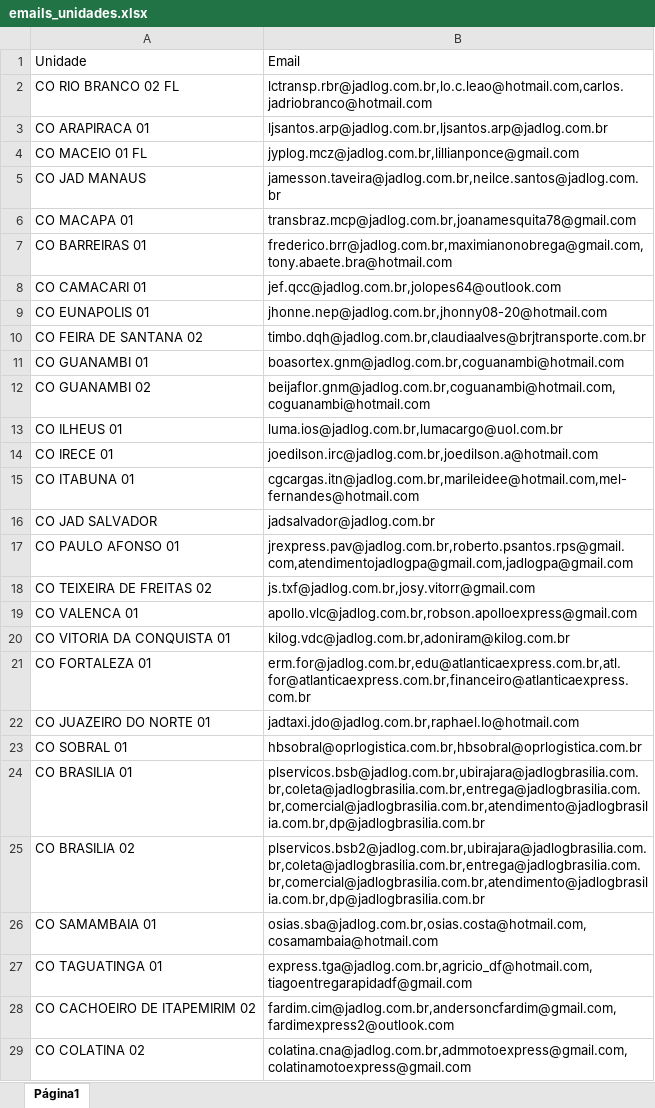
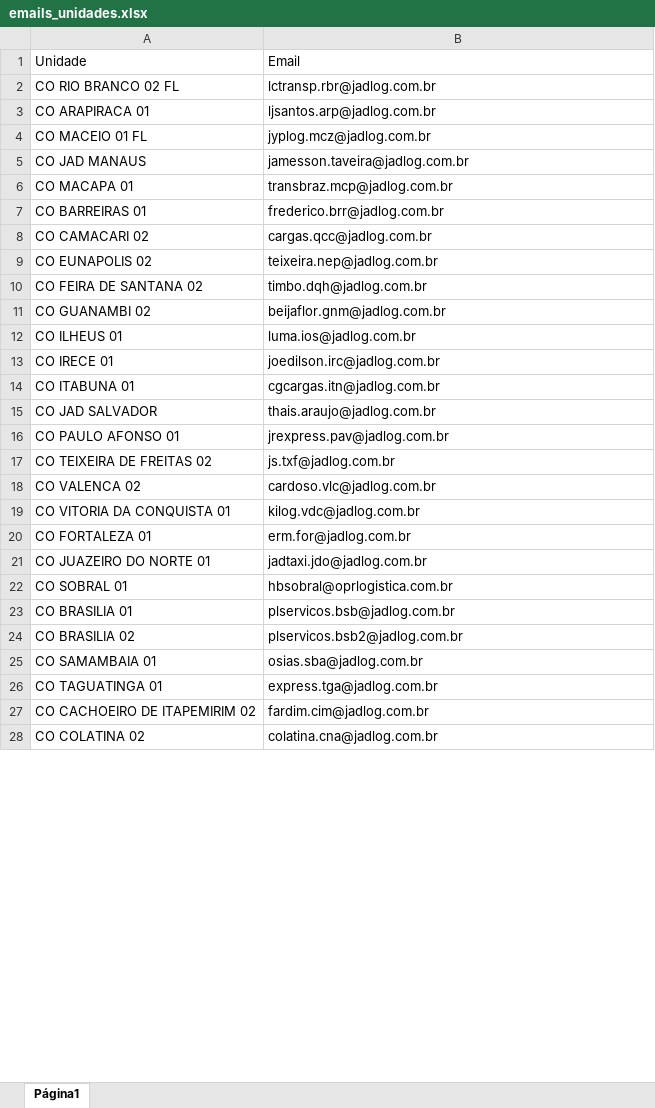
Before and after one commit to felipeCordeiroDosSantos/AutomailerEvelog, an Excel workbook: emails_unidades.xlsx, sheet Página1, drawn as a sheet; only a part is shown; values as stored, in another font and other column widths than the file's, no borders; charts and pictures not drawn; removed rows and columns are numbered as before the commit, all else as after; the diff covers the shown part only; the diff names each change by its address in the sheet, - before the commit and + after, or states it on an @@ line.

Commit message:
Add files via upload

```diff
--- a/emails_unidades.xlsx (sheet Página1)
+++ b/emails_unidades.xlsx (sheet Página1)
-B2: lctransp.rbr@jadlog.com.br,lo.c.leao@hotmail.com,carlos.jadriobranco@hotmail.com
+B2: lctransp.rbr@jadlog.com.br
-B3: ljsantos.arp@jadlog.com.br,ljsantos.arp@jadlog.com.br
+B3: ljsantos.arp@jadlog.com.br
-B4: jyplog.mcz@jadlog.com.br,lillianponce@gmail.com
+B4: jyplog.mcz@jadlog.com.br
-B5: jamesson.taveira@jadlog.com.br,neilce.santos@jadlog.com.br
+B5: jamesson.taveira@jadlog.com.br
-B6: transbraz.mcp@jadlog.com.br,joanamesquita78@gmail.com
+B6: transbraz.mcp@jadlog.com.br
-B7: frederico.brr@jadlog.com.br,maximianonobrega@gmail.com,tony.abaete.bra@hotmail.com
+B7: frederico.brr@jadlog.com.br
-row 8: CO CAMACARI 01 | jef.qcc@jadlog.com.br,jolopes64@outlook.com
-row 9: CO EUNAPOLIS 01 | jhonne.nep@jadlog.com.br,jhonny08-20@hotmail.com
+row 8: CO CAMACARI 02 | cargas.qcc@jadlog.com.br
+row 9: CO EUNAPOLIS 02 | teixeira.nep@jadlog.com.br
-B10: timbo.dqh@jadlog.com.br,claudiaalves@brjtransporte.com.br
+B10: timbo.dqh@jadlog.com.br
-row 11: CO GUANAMBI 01 | boasortex.gnm@jadlog.com.br,coguanambi@hotmail.com
-B11: beijaflor.gnm@jadlog.com.br,coguanambi@hotmail.com,coguanambi@hotmail.com
+B11: beijaflor.gnm@jadlog.com.br
-B12: luma.ios@jadlog.com.br,lumacargo@uol.com.br
+B12: luma.ios@jadlog.com.br
-B13: joedilson.irc@jadlog.com.br,joedilson.a@hotmail.com
+B13: joedilson.irc@jadlog.com.br
-B14: cgcargas.itn@jadlog.com.br,marileidee@hotmail.com,mel-fernandes@hotmail.com
+B14: cgcargas.itn@jadlog.com.br
-B15: jadsalvador@jadlog.com.br
+B15: thais.araujo@jadlog.com.br
-B16: jrexpress.pav@jadlog.com.br,roberto.psantos.rps@gmail.com,atendimentojadlogpa@gmail.com,jadlogpa@gmail.com
+B16: jrexpress.pav@jadlog.com.br
-B17: js.txf@jadlog.com.br,josy.vitorr@gmail.com
+B17: js.txf@jadlog.com.br
-row 19: CO VALENCA 01 | apollo.vlc@jadlog.com.br,robson.apolloexpress@gmail.com
+row 18: CO VALENCA 02 | cardoso.vlc@jadlog.com.br
-B19: kilog.vdc@jadlog.com.br,adoniram@kilog.com.br
+B19: kilog.vdc@jadlog.com.br
-B20: erm.for@jadlog.com.br,edu@atlanticaexpress.com.br,atl.for@atlanticaexpress.com.br,financeiro@atlanticaexpress.com.br
+B20: erm.for@jadlog.com.br
-B21: jadtaxi.jdo@jadlog.com.br,raphael.lo@hotmail.com
+B21: jadtaxi.jdo@jadlog.com.br
-B22: hbsobral@oprlogistica.com.br,hbsobral@oprlogistica.com.br
+B22: hbsobral@oprlogistica.com.br
-B23: plservicos.bsb@jadlog.com.br,ubirajara@jadlogbrasilia.com.br,coleta@jadlogbrasilia.com.br,entrega@jadlogbrasilia.com.br,comercial@jadlogbrasilia.com.br,atendimento@jadlogbrasilia.com.br,dp@jadlogbrasilia.com.br
+B23: plservicos.bsb@jadlog.com.br
-B24: plservicos.bsb2@jadlog.com.br,ubirajara@jadlogbrasilia.com.br,coleta@jadlogbrasilia.com.br,entrega@jadlogbrasilia.com.br,comercial@jadlogbrasilia.com.br,atendimento@jadlogbrasilia.com.br,dp@jadlogbrasilia.com.br
+B24: plservicos.bsb2@jadlog.com.br
-B25: osias.sba@jadlog.com.br,osias.costa@hotmail.com,cosamambaia@hotmail.com
+B25: osias.sba@jadlog.com.br
-B26: express.tga@jadlog.com.br,agricio_df@hotmail.com,tiagoentregarapidadf@gmail.com
+B26: express.tga@jadlog.com.br
-B27: fardim.cim@jadlog.com.br,andersoncfardim@gmail.com,fardimexpress2@outlook.com
+B27: fardim.cim@jadlog.com.br
-B28: colatina.cna@jadlog.com.br,admmotoexpress@gmail.com,colatinamotoexpress@gmail.com
+B28: colatina.cna@jadlog.com.br
```
Also changed, not shown: 97 added rows, 343 removed rows, 7 moved rows and 460 edited cells elsewhere in this sheet.
